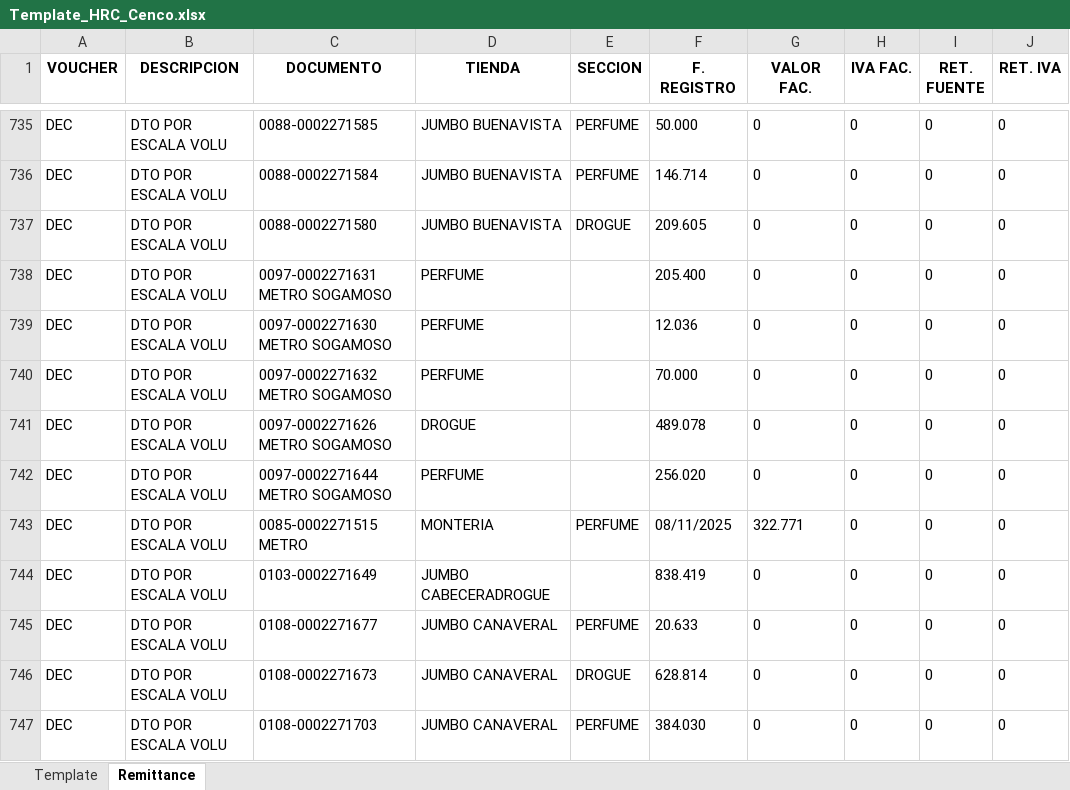
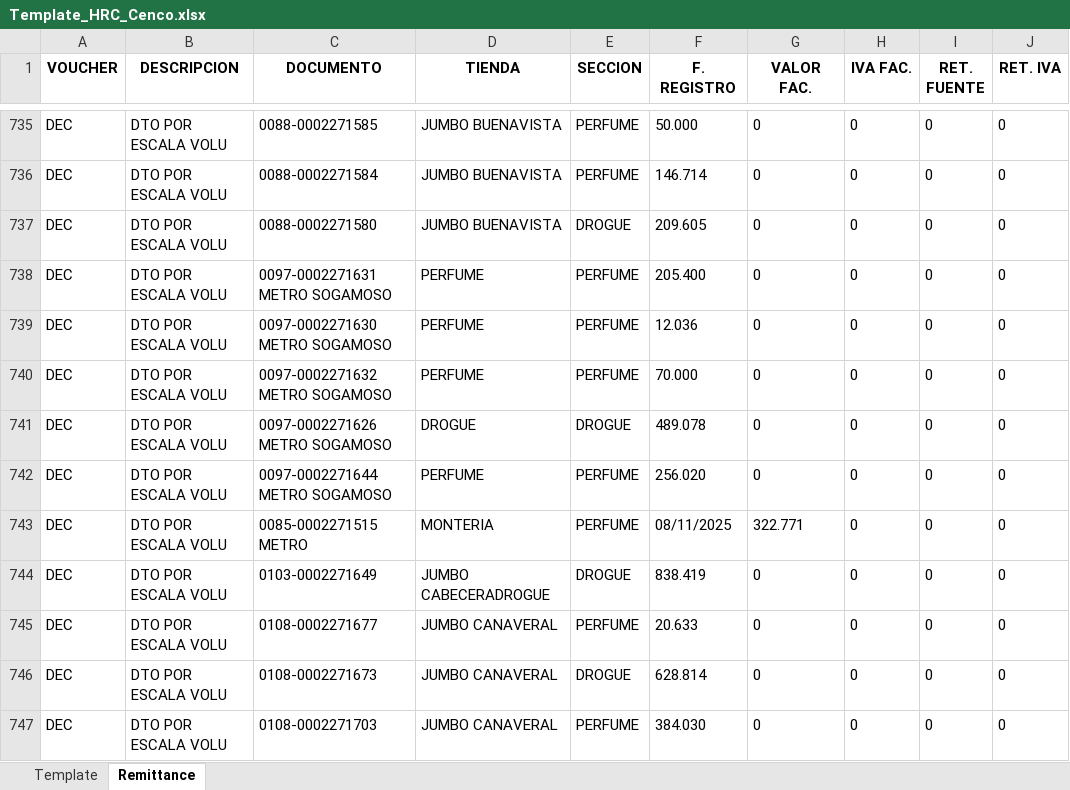
Before and after one commit to svbdatavision/Unilever_Collect_Digital, an Excel workbook: Pruebas/Archivos/Template/Colombia/Template_HRC_Cenco.xlsx, sheet Remittance, drawn as a sheet; only a part is shown, gaps mark what is left out; values as stored, in another font and other column widths than the file's, no borders; the diff covers the shown part only; the diff names each change by its address in the sheet, - before the commit and + after, or states it on an @@ line.

```diff
--- a/Pruebas/Archivos/Template/Colombia/Template_HRC_Cenco.xlsx (sheet Remittance)
+++ b/Pruebas/Archivos/Template/Colombia/Template_HRC_Cenco.xlsx (sheet Remittance)
-E738:E740 (SECCION): (empty)
+E738:E740 (SECCION): PERFUME
-E741 (SECCION): (empty)
+E741 (SECCION): DROGUE
-E742 (SECCION): (empty)
+E742 (SECCION): PERFUME
-E744 (SECCION): (empty)
+E744 (SECCION): DROGUE
```
Also changed, not shown: 64 edited cells elsewhere in this sheet, sheet Template, 6 other files.
